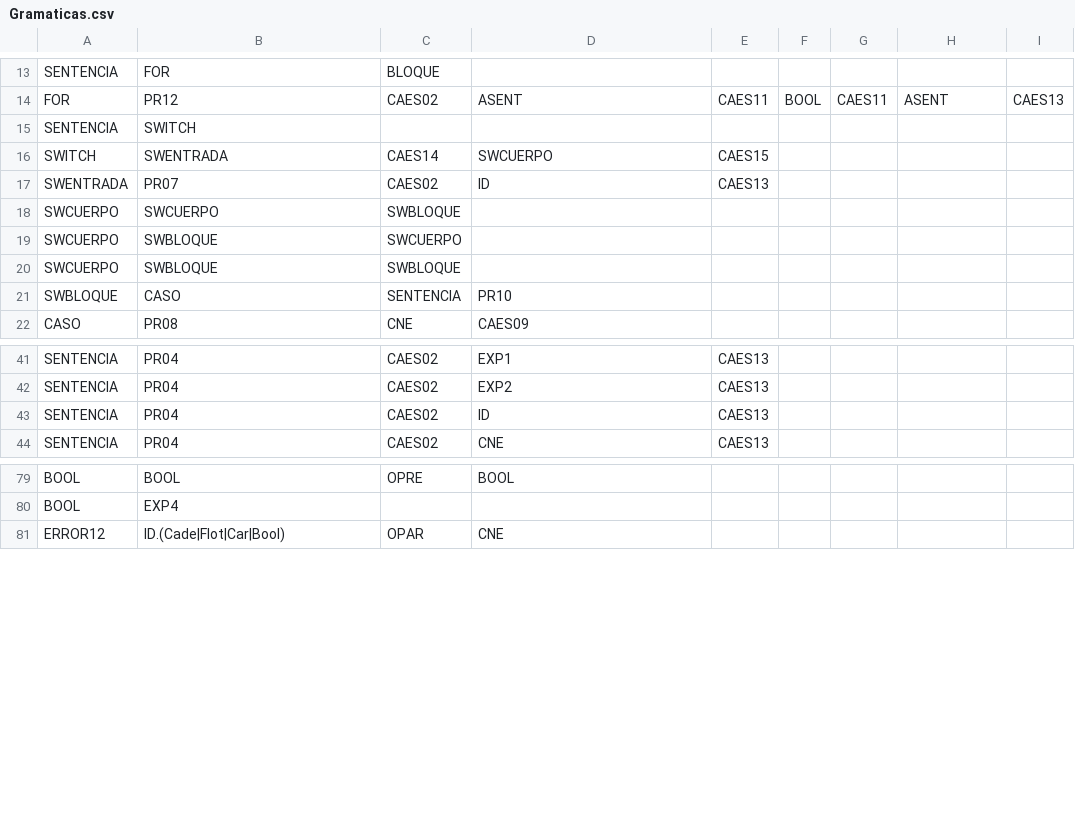
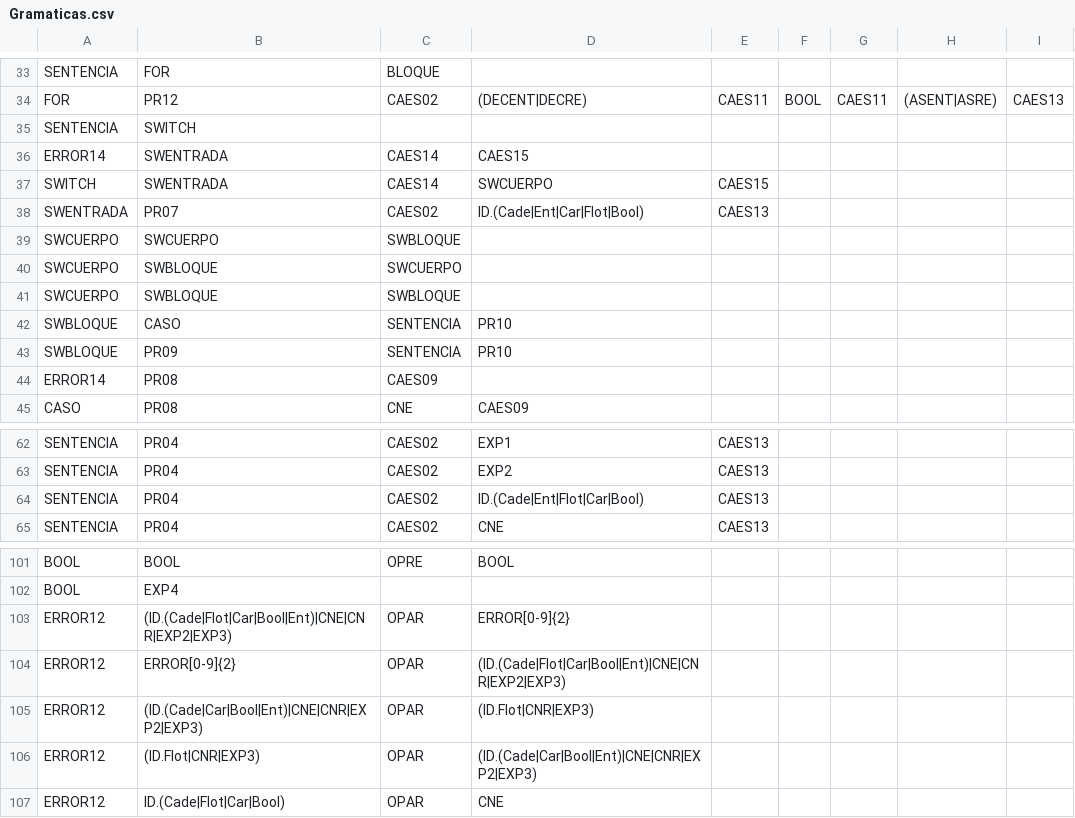
Before and after one commit to JEBT28/AnalizadorLexico, a CSV file: Sintactico/Recursos/Gramaticas.csv, drawn as a sheet; only a part is shown, gaps mark what is left out; addresses are those after the commit; the diff covers the shown part only; the diff names each change by its address in the sheet, - before the commit and + after, or states it on an @@ line.

Commit message:
Cobertura errores de estructura

```diff
--- a/Sintactico/Recursos/Gramaticas.csv
+++ b/Sintactico/Recursos/Gramaticas.csv
-D34: ASENT
+D34: (DECENT|DECRE)
-H34: ASENT
+H34: (ASENT|ASRE)
+row 36: ERROR14 | SWENTRADA | CAES14 | CAES15
-D38: ID
+D38: ID.(Cade|Ent|Car|Flot|Bool)
+row 43: SWBLOQUE | PR09 | SENTENCIA | PR10
+row 44: ERROR14 | PR08 | CAES09
-D64: ID
+D64: ID.(Cade|Ent|Flot|Car|Bool)
+row 103: ERROR12 | (ID.(Cade|Flot|Car|Bool|Ent)|CNE|CNR|EXP2|EXP3) | OPAR | ERROR[0-9]{2}
+row 104: ERROR12 | ERROR[0-9]{2} | OPAR | (ID.(Cade|Flot|Car|Bool|Ent)|CNE|CNR|EXP2|EXP3)
+row 105: ERROR12 | (ID.(Cade|Car|Bool|Ent)|CNE|CNR|EXP2|EXP3) | OPAR | (ID.Flot|CNR|EXP3)
+row 106: ERROR12 | (ID.Flot|CNR|EXP3) | OPAR | (ID.(Cade|Car|Bool|Ent)|CNE|CNR|EXP2|EXP3)
```
Also changed, not shown: 20 added rows, 1 removed row, 1 moved row and 21 edited cells elsewhere in this file, CSV/Errores.csv, 2 other files.
